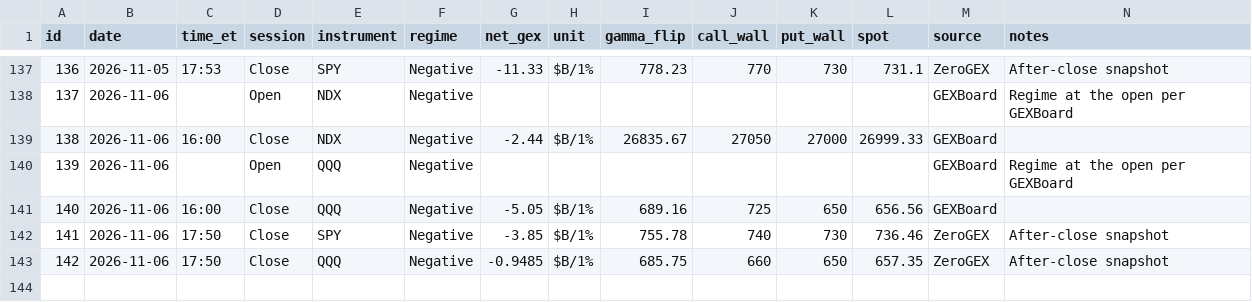
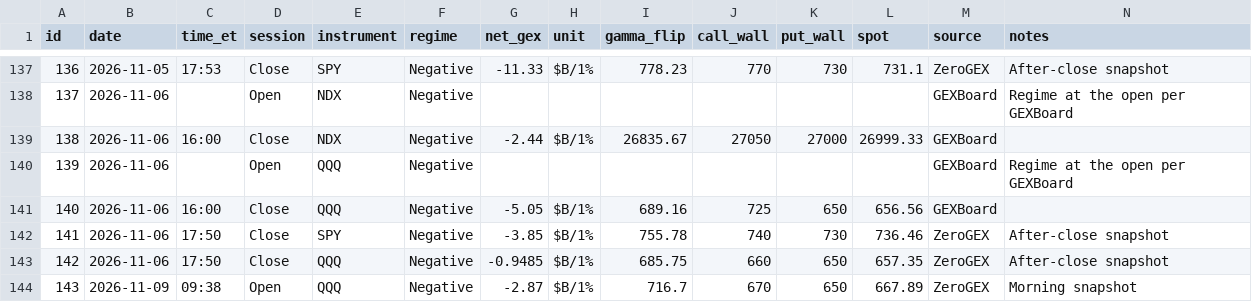
Before and after one commit to amrmandor9993-del/Mandor-gamma-tracker, a CSV file: data/gamma_log.csv, drawn as a sheet; only a part is shown, gaps mark what is left out.

Commit message:
Gamma update (morning)

```diff
--- a/data/gamma_log.csv
+++ b/data/gamma_log.csv
@@ -143 +143,2 @@ id,date,time_et,session,instrument,regime,net_gex,unit,gamma_flip,call_wall,put_
 142,2026-11-06,17:50,Close,QQQ,Negative,-0.9485,$B/1%,685.75,660,650,657.35,ZeroGEX,After-close snapshot
+143,2026-11-09,09:38,Open,QQQ,Negative,-2.87,$B/1%,716.7,670,650,667.89,ZeroGEX,Morning snapshot
```
